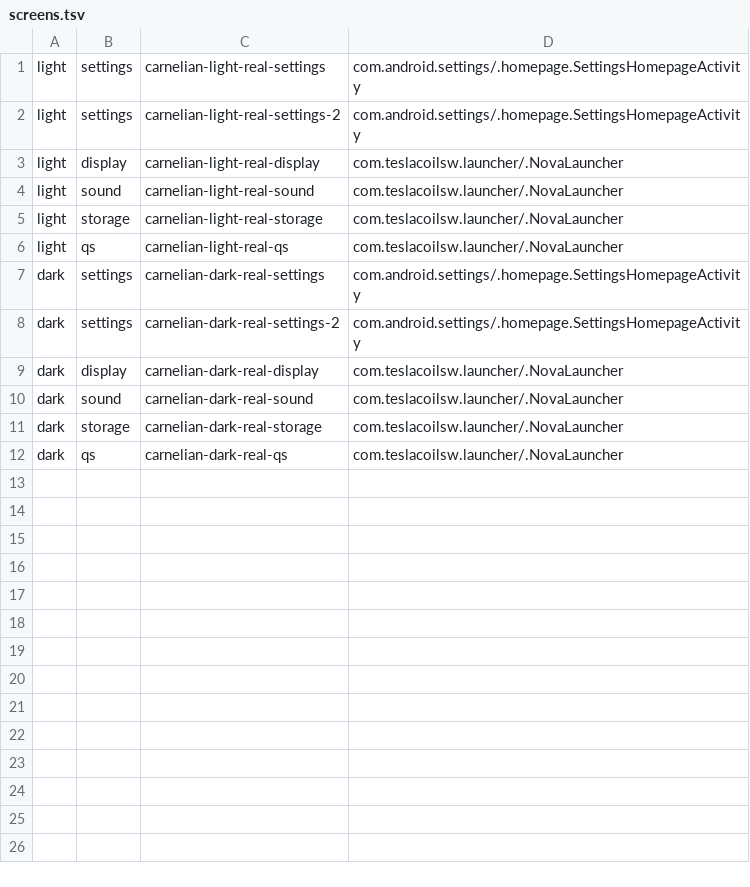
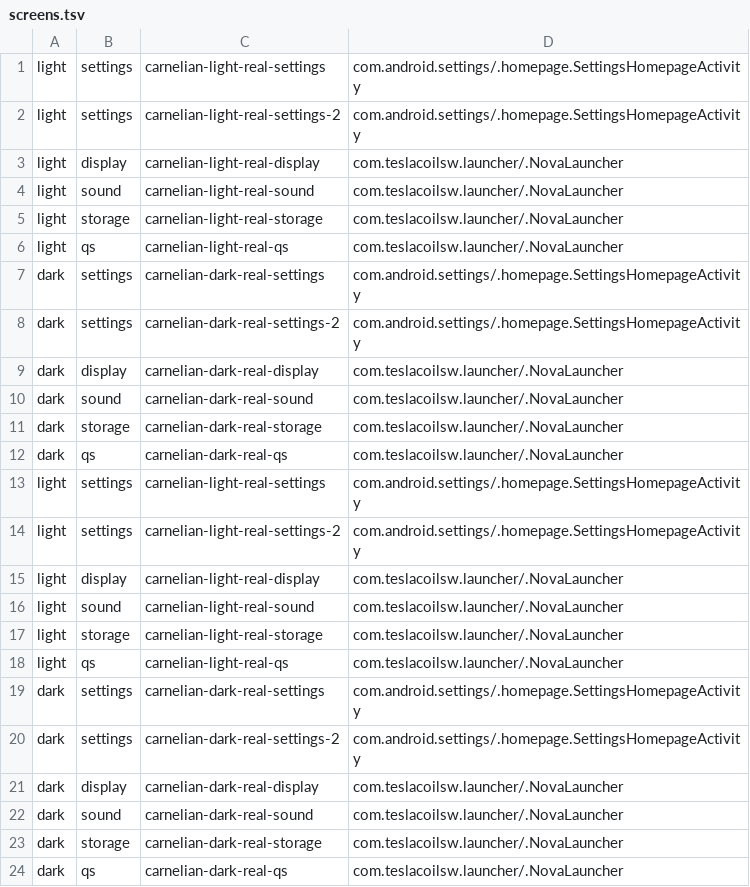
Before and after one commit to Bingblop/hexnext-device-lab, a TSV file: results/lab-048/packs/carnelian/screens.tsv, drawn as a sheet; the diff names each change by its address in the sheet, - before the commit and + after, or states it on an @@ line.

Commit message:
Sweep lab-048: carnelian (1/50)

```diff
--- a/results/lab-048/packs/carnelian/screens.tsv
+++ b/results/lab-048/packs/carnelian/screens.tsv
+row 13: light | settings | carnelian-light-real-settings | com.android.settings/.homepage.SettingsHomepageActivity
+row 14: light | settings | carnelian-light-real-settings-2 | com.android.settings/.homepage.SettingsHomepageActivity
+row 15: light | display | carnelian-light-real-display | com.teslacoilsw.launcher/.NovaLauncher
+row 16: light | sound | carnelian-light-real-sound | com.teslacoilsw.launcher/.NovaLauncher
+row 17: light | storage | carnelian-light-real-storage | com.teslacoilsw.launcher/.NovaLauncher
+row 18: light | qs | carnelian-light-real-qs | com.teslacoilsw.launcher/.NovaLauncher
+row 19: dark | settings | carnelian-dark-real-settings | com.android.settings/.homepage.SettingsHomepageActivity
+row 20: dark | settings | carnelian-dark-real-settings-2 | com.android.settings/.homepage.SettingsHomepageActivity
+row 21: dark | display | carnelian-dark-real-display | com.teslacoilsw.launcher/.NovaLauncher
+row 22: dark | sound | carnelian-dark-real-sound | com.teslacoilsw.launcher/.NovaLauncher
+row 23: dark | storage | carnelian-dark-real-storage | com.teslacoilsw.launcher/.NovaLauncher
+row 24: dark | qs | carnelian-dark-real-qs | com.teslacoilsw.launcher/.NovaLauncher
```
Also changed, not shown: 31 other files.
